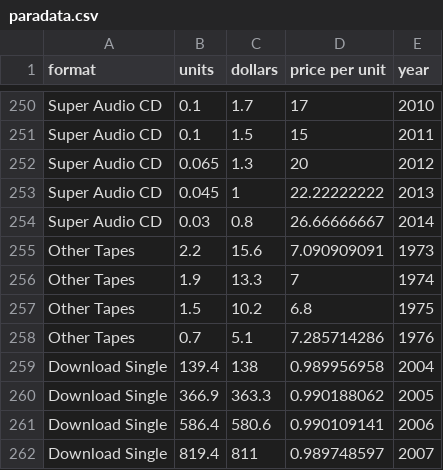
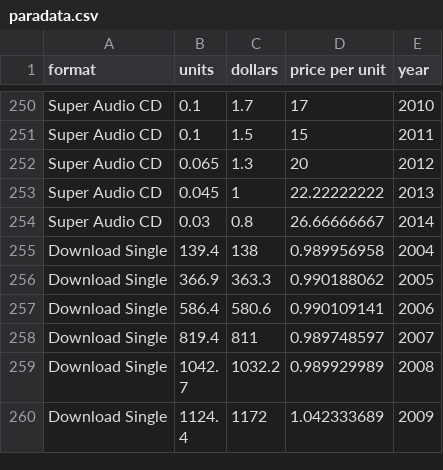
Before and after one commit to jasonjyu/cs171-pr-riaamusicsales, a CSV file: data/paradata.csv, drawn as a sheet; only a part is shown, gaps mark what is left out; the shorter side is filled out with more unchanged rows; the diff covers the shown part only.

```diff
--- a/data/paradata.csv
+++ b/data/paradata.csv
@@ -254,6 +254,2 @@ Super Audio CD,0.045,1,22.22222222,2013
 Super Audio CD,0.03,0.8,26.66666667,2014
-Other Tapes,2.2,15.6,7.090909091,1973
-Other Tapes,1.9,13.3,7,1974
-Other Tapes,1.5,10.2,6.8,1975
-Other Tapes,0.7,5.1,7.285714286,1976
 Download Single,139.4,138,0.989956958,2004
```
Also changed, not shown: 11 added rows and 20 edited cells elsewhere in this file, 2 other files.
